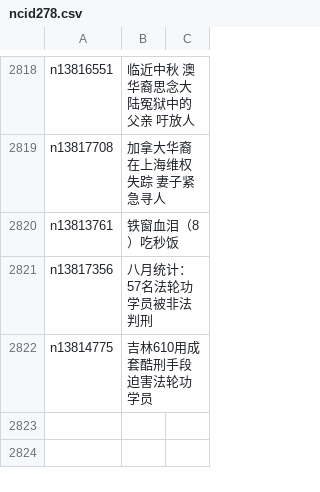
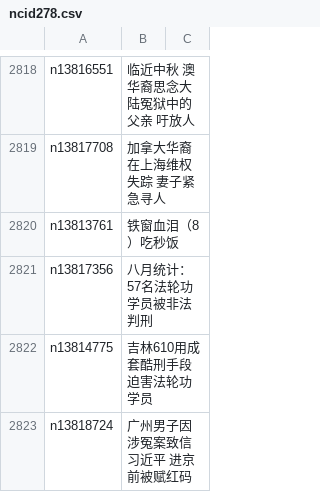
Before and after one commit to easy2view/epoch-news, a CSV file: indexes/ncid278.csv, drawn as a sheet; only a part is shown, gaps mark what is left out.

```diff
--- a/indexes/ncid278.csv
+++ b/indexes/ncid278.csv
@@ -2822 +2822,2 @@ n13817356,八月统计： 57名法轮功学员被非法判刑
 n13814775,吉林610用成套酷刑手段迫害法轮功学员
+n13818724,广州男子因涉冤案致信习近平 进京前被赋红码
```
Also changed, not shown: indexes/ncid1078159.csv, indexes/ncid1078160.csv, 28 other files.
